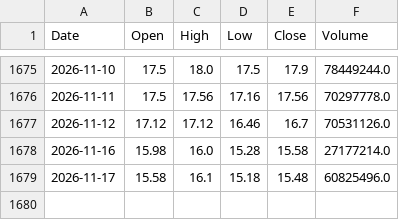
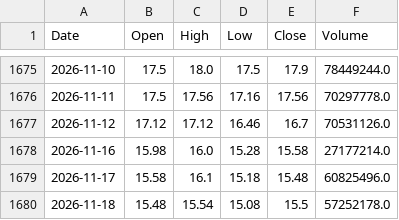
Before and after one commit to AlvinTubtub/pse-stock-price-forecast-automation, a CSV file: data/raw/APX.csv, drawn as a sheet; only a part is shown, gaps mark what is left out.

```diff
--- a/data/raw/APX.csv
+++ b/data/raw/APX.csv
@@ -1679 +1679,2 @@ Date,Open,High,Low,Close,Volume
 2026-11-17,15.58,16.1,15.18,15.48,60825496.0
+2026-11-18,15.48,15.54,15.08,15.5,57252178.0
```
Also changed, not shown: data/raw/GLO.csv, data/raw/ICT.csv, 12 other files.
